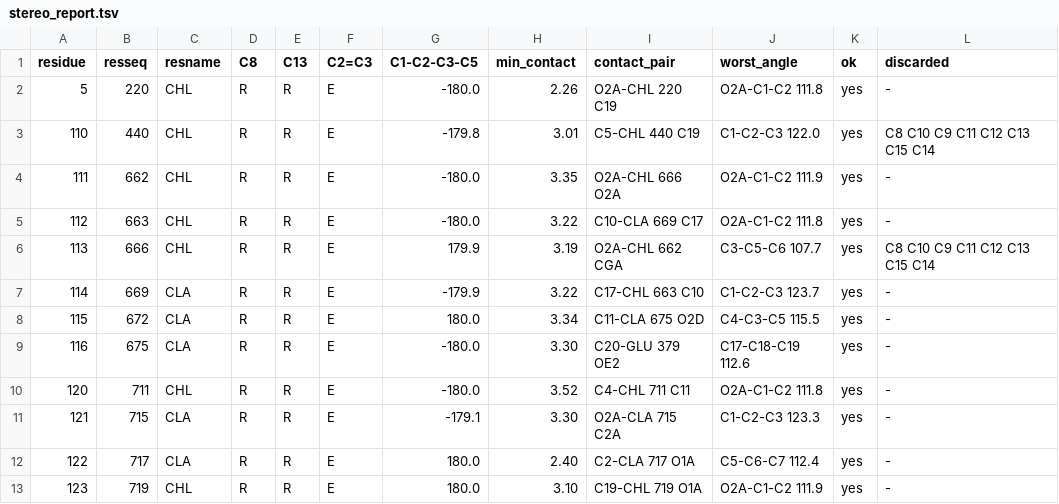
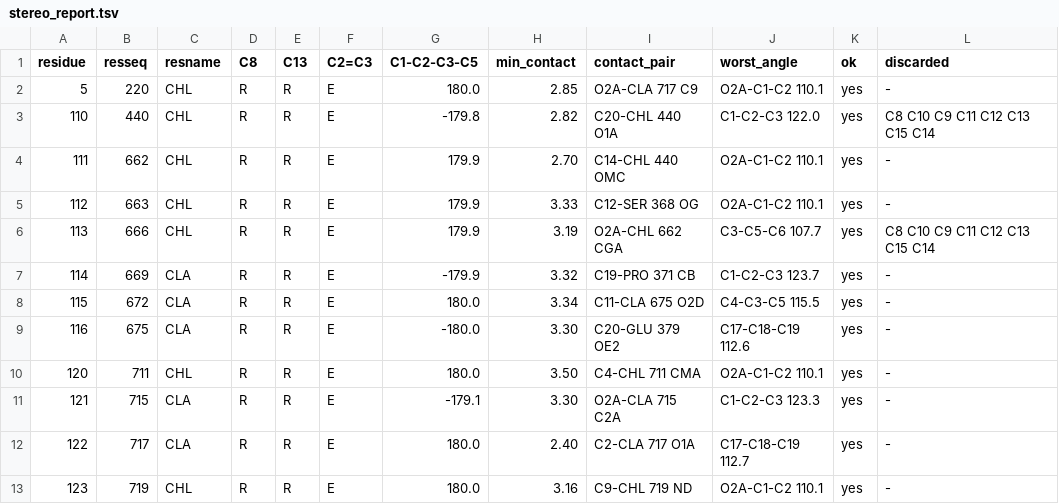
Before and after one commit to ViktorVanVaughn/phytyl-tail-builder, a TSV file: examples/minimal/expected/torsion-fix-resolved/stereo_report.tsv, drawn as a sheet.

```diff
--- a/examples/minimal/expected/torsion-fix-resolved/stereo_report.tsv
+++ b/examples/minimal/expected/torsion-fix-resolved/stereo_report.tsv
@@ -1,13 +1,13 @@
 residue	resseq	resname	C8	C13	C2=C3	C1-C2-C3-C5	min_contact	contact_pair	worst_angle	ok	discarded
-5	220	CHL	R	R	E	-180.0	2.26	O2A-CHL 220 C19	O2A-C1-C2 111.8	yes	-
-110	440	CHL	R	R	E	-179.8	3.01	C5-CHL 440 C19	C1-C2-C3 122.0	yes	C8 C10 C9 C11 C12 C13 C15 C14
-111	662	CHL	R	R	E	-180.0	3.35	O2A-CHL 666 O2A	O2A-C1-C2 111.9	yes	-
-112	663	CHL	R	R	E	-180.0	3.22	C10-CLA 669 C17	O2A-C1-C2 111.8	yes	-
+5	220	CHL	R	R	E	180.0	2.85	O2A-CLA 717 C9	O2A-C1-C2 110.1	yes	-
+110	440	CHL	R	R	E	-179.8	2.82	C20-CHL 440 O1A	C1-C2-C3 122.0	yes	C8 C10 C9 C11 C12 C13 C15 C14
+111	662	CHL	R	R	E	179.9	2.70	C14-CHL 440 OMC	O2A-C1-C2 110.1	yes	-
+112	663	CHL	R	R	E	179.9	3.33	C12-SER 368 OG	O2A-C1-C2 110.1	yes	-
 113	666	CHL	R	R	E	179.9	3.19	O2A-CHL 662 CGA	C3-C5-C6 107.7	yes	C8 C10 C9 C11 C12 C13 C15 C14
-114	669	CLA	R	R	E	-179.9	3.22	C17-CHL 663 C10	C1-C2-C3 123.7	yes	-
+114	669	CLA	R	R	E	-179.9	3.32	C19-PRO 371 CB	C1-C2-C3 123.7	yes	-
 115	672	CLA	R	R	E	180.0	3.34	C11-CLA 675 O2D	C4-C3-C5 115.5	yes	-
 116	675	CLA	R	R	E	-180.0	3.30	C20-GLU 379 OE2	C17-C18-C19 112.6	yes	-
-120	711	CHL	R	R	E	-180.0	3.52	C4-CHL 711 C11	O2A-C1-C2 111.8	yes	-
+120	711	CHL	R	R	E	180.0	3.50	C4-CHL 711 CMA	O2A-C1-C2 110.1	yes	-
 121	715	CLA	R	R	E	-179.1	3.30	O2A-CLA 715 C2A	C1-C2-C3 123.3	yes	-
-122	717	CLA	R	R	E	180.0	2.40	C2-CLA 717 O1A	C5-C6-C7 112.4	yes	-
-123	719	CHL	R	R	E	180.0	3.10	C19-CHL 719 O1A	O2A-C1-C2 111.9	yes	-
+122	717	CLA	R	R	E	180.0	2.40	C2-CLA 717 O1A	C17-C18-C19 112.7	yes	-
+123	719	CHL	R	R	E	180.0	3.16	C9-CHL 719 ND	O2A-C1-C2 110.1	yes	-
```
Also changed, not shown: examples/minimal/expected/sphere-all-mie/stereo_report.tsv, examples/minimal/expected/sphere/stereo_report.tsv, 14 other files.
